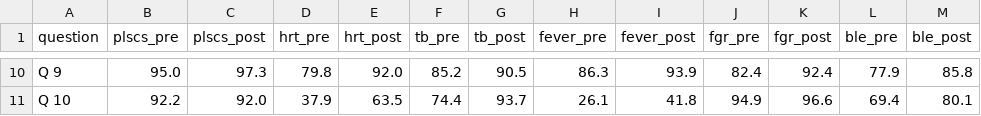
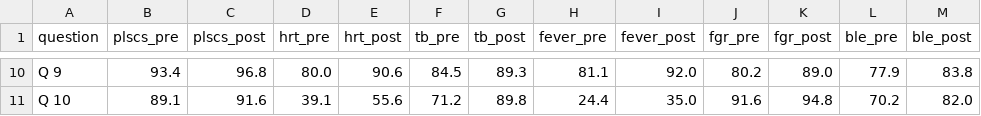
Before and after one commit to sandhyadnvs/ap_prepost, a CSV file: tables/df_questions_combined_mo2_ap_gt.csv, drawn as a sheet; only a part is shown, gaps mark what is left out; the diff covers the shown part only.

```diff
--- a/tables/df_questions_combined_mo2_ap_gt.csv
+++ b/tables/df_questions_combined_mo2_ap_gt.csv
@@ -10,2 +10,2 @@
-"Q 9","95.0","97.3","79.8","92.0","85.2","90.5","86.3","93.9","82.4","92.4","77.9","85.8"
-"Q 10","92.2","92.0","37.9","63.5","74.4","93.7","26.1","41.8","94.9","96.6","69.4","80.1"
+"Q 9","93.4","96.8","80.0","90.6","84.5","89.3","81.1","92.0","80.2","89.0","77.9","83.8"
+"Q 10","89.1","91.6","39.1","55.6","71.2","89.8","24.4","35.0","91.6","94.8","70.2","82.0"
```
Also changed, not shown: 95 edited cells elsewhere in this file, tables/df_questions_combined_mo3_ap_gt.csv, tables/sta1_summary_mo2_ap.csv, 3 other files.
